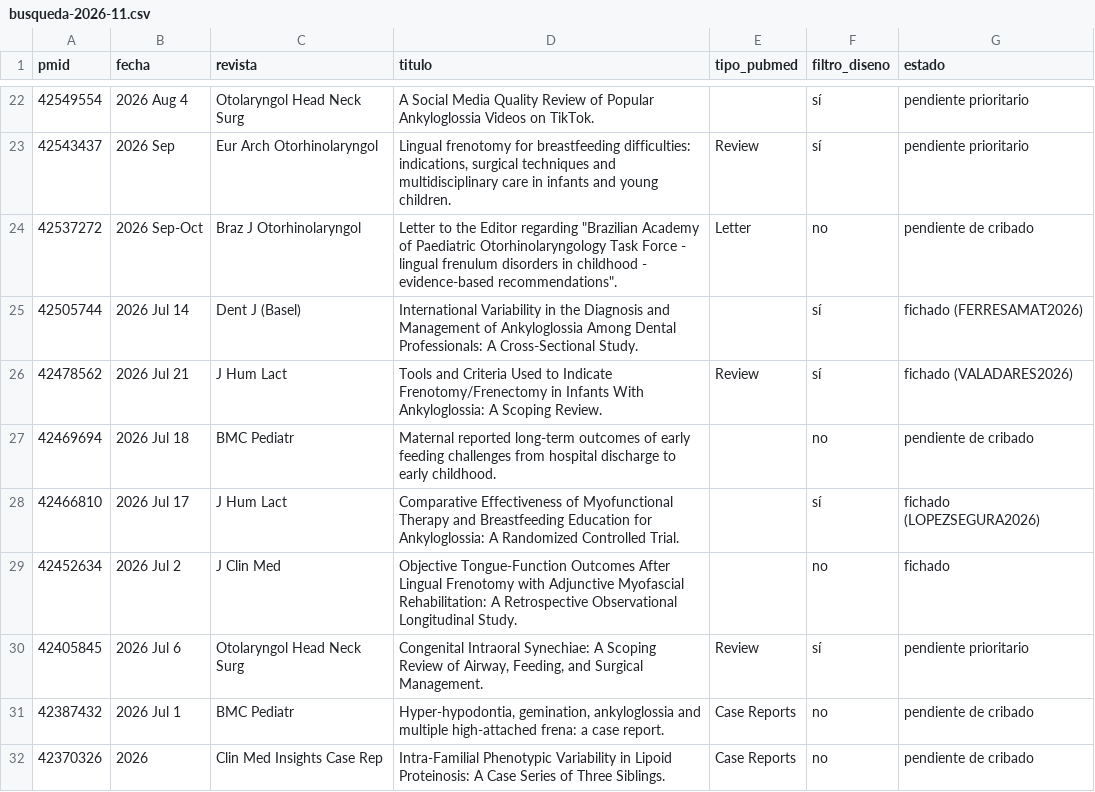
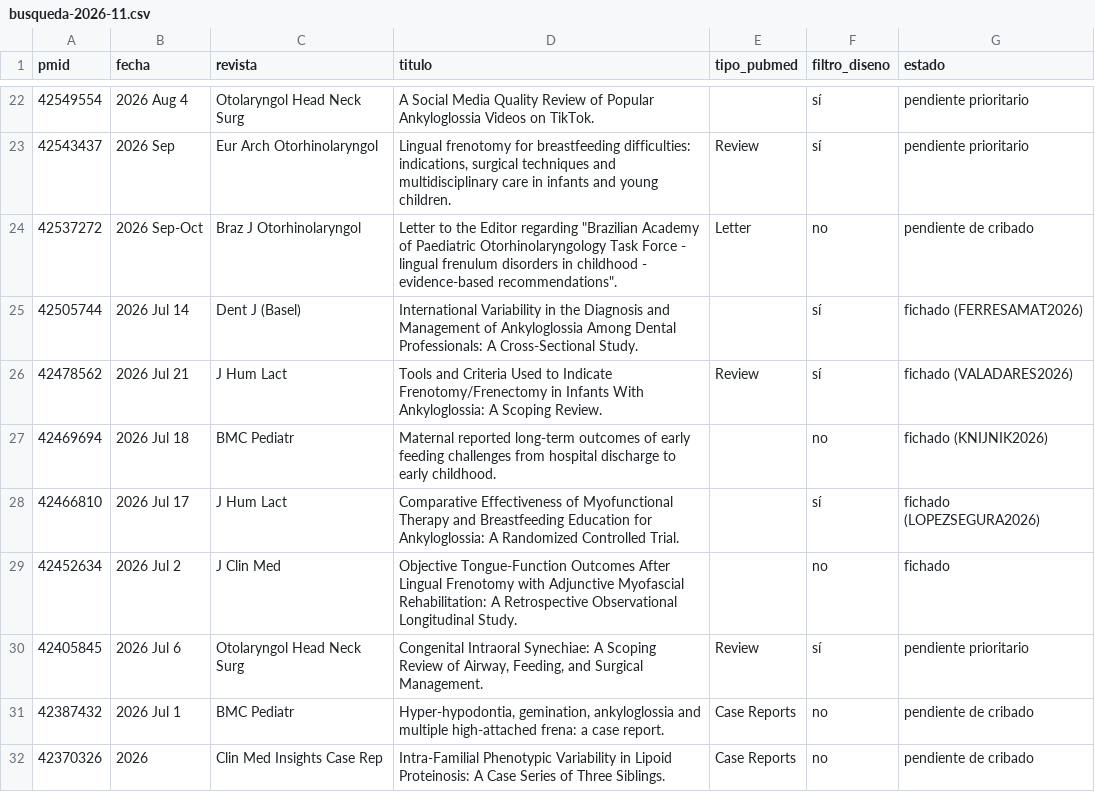
Before and after one commit to mprietob/evidencia-orofacial, a CSV file: docs/busqueda-2026-11.csv, drawn as a sheet; only a part is shown, gaps mark what is left out; the diff covers the shown part only.

```diff
--- a/docs/busqueda-2026-11.csv
+++ b/docs/busqueda-2026-11.csv
@@ -26,3 +26,3 @@ pmid,fecha,revista,titulo,tipo_pubmed,filtro_diseno,estado
 42478562,2026 Jul 21,J Hum Lact,Tools and Criteria Used to Indicate Frenotomy/Frenectomy in Infants With Ankyloglossia: A Scoping Review.,Review,sí,fichado (VALADARES2026)
-42469694,2026 Jul 18,BMC Pediatr,Maternal reported long-term outcomes of early feeding challenges from hospital discharge to early childhood.,,no,pendiente de cribado
+42469694,2026 Jul 18,BMC Pediatr,Maternal reported long-term outcomes of early feeding challenges from hospital discharge to early childhood.,,no,fichado (KNIJNIK2026)
 42466810,2026 Jul 17,J Hum Lact,Comparative Effectiveness of Myofunctional Therapy and Breastfeeding Education for Ankyloglossia: A Randomized Controlled Trial.,,sí,fichado (LOPEZSEGURA2026)
```
Also changed, not shown: 9 edited cells elsewhere in this file, fuentes/bibliografia.csv, fuentes/indice-fichas.csv, 12 other files.
